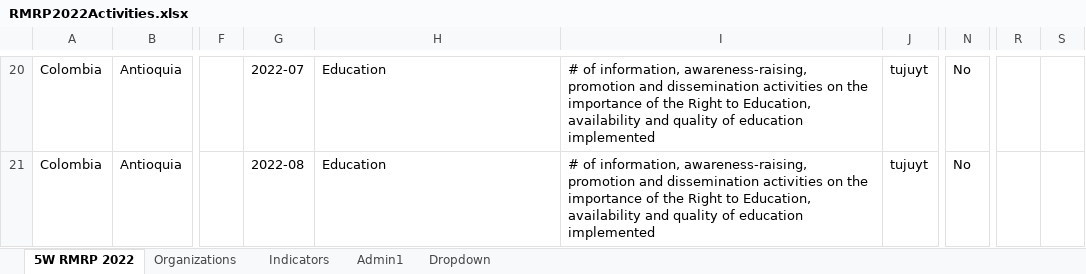
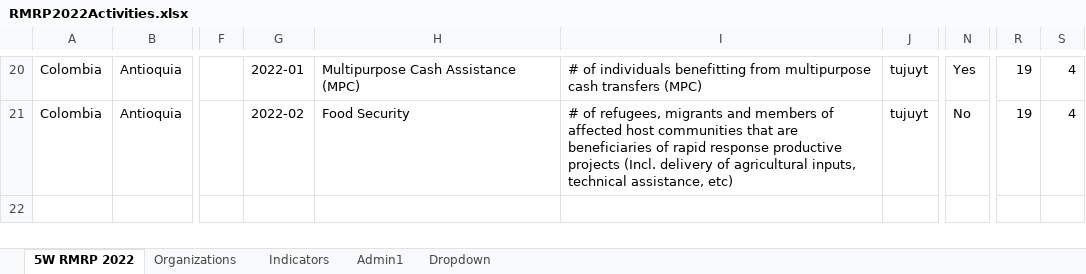
Before and after one commit to response4venezuelans/R4RMRP2022, an Excel workbook: data/RMRP2022Activities.xlsx, sheet 5W RMRP 2022, drawn as a sheet; only a part is shown, gaps mark what is left out; values as stored, in another font and other column widths than the file's, no borders; the diff covers the shown part only; the diff names each change by its address in the sheet, - before the commit and + after, or states it on an @@ line.

```diff
--- a/data/RMRP2022Activities.xlsx (sheet 5W RMRP 2022)
+++ b/data/RMRP2022Activities.xlsx (sheet 5W RMRP 2022)
-G20: 2022-07
+G20: 2022-01
-H20: Education
+H20: Multipurpose Cash Assistance (MPC)
-I20: # of information, awareness-raising, promotion and dissemination activities on the importance of the Right to Education, availability and quality of education implemented
+I20: # of individuals benefitting from multipurpose cash transfers (MPC)
-N20: No
+N20: Yes
-R20:R21: (empty)
+R20:R21: 19
-S20:S21: (empty)
+S20:S21: 4
-G21: 2022-08
+G21: 2022-02
-H21: Education
+H21: Food Security
-I21: # of information, awareness-raising, promotion and dissemination activities on the importance of the Right to Education, availability and quality of education implemented
+I21: # of refugees, migrants and members of affected host communities that are beneficiaries of rapid response productive projects (Incl. delivery of agricultural inputs, technical assistance, etc)
```
Also changed, not shown: 1 added row, 1 removed row and 88 edited cells elsewhere in this sheet, 3 other files.
